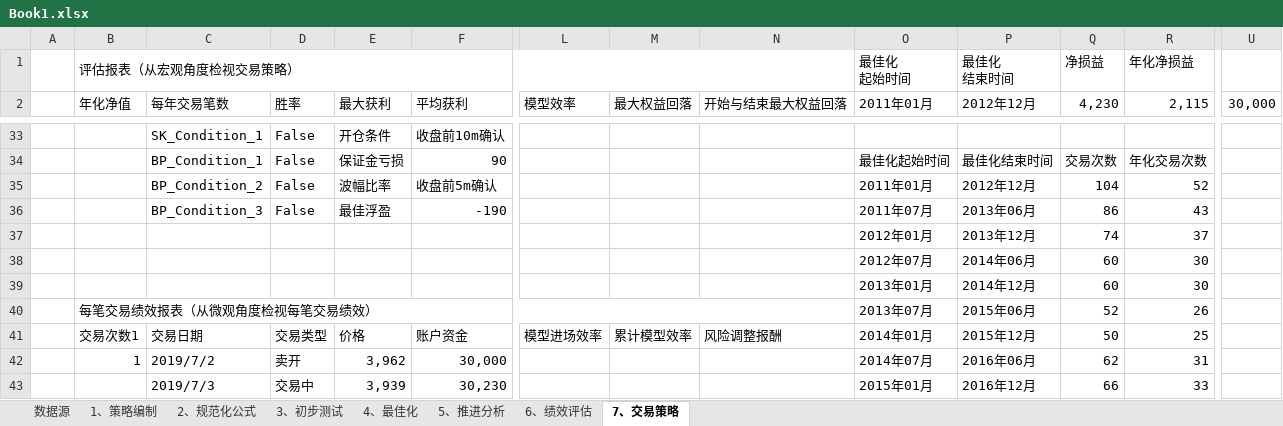
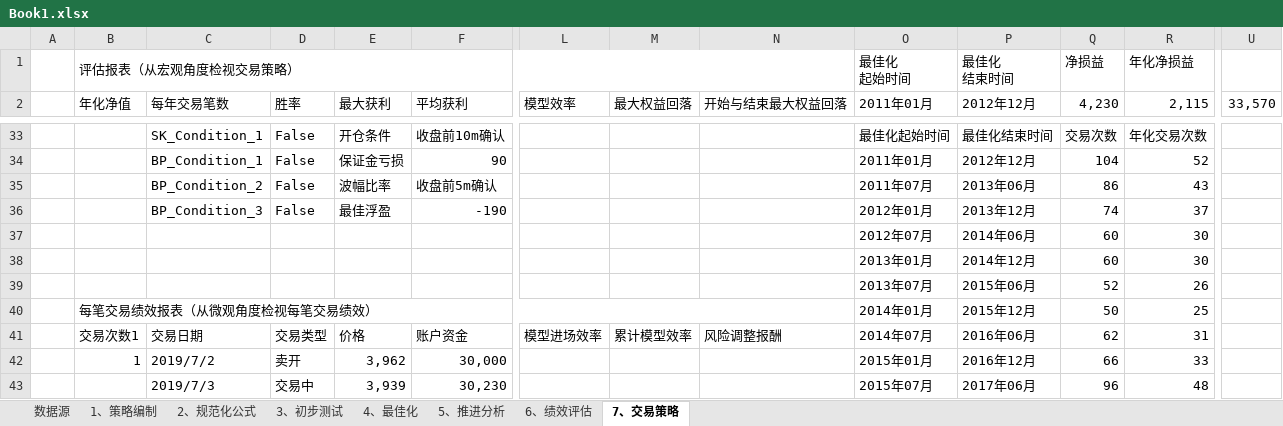
Before and after one commit to rjj510/uiKLine, an Excel workbook: data/交易记录/Book1.xlsx, sheet 7、交易策略, drawn as a sheet; only a part is shown, gaps mark what is left out; values as stored, in another font and other column widths than the file's, no cell formats; charts and pictures and conditional formats not drawn; removed rows and columns are numbered as before the commit, all else as after; rows hold the shown columns only; the diff covers the shown part only; the diff names each change by its address in the sheet, - before the commit and + after, or states it on an @@ line.

```diff
--- a/data/交易记录/Book1.xlsx (sheet 7、交易策略)
+++ b/data/交易记录/Book1.xlsx (sheet 7、交易策略)
-U2: 30,000
+U2: 33,570
-O33 (2011年01月): (empty)
+O33 (2011年01月): 最佳化起始时间
-P33 (2012年12月): (empty)
+P33 (2012年12月): 最佳化结束时间
-Q33 (4,230): (empty)
+Q33 (4,230): 交易次数
-R33 (2,115): (empty)
+R33 (2,115): 年化交易次数
-O34 (2011年01月): 最佳化起始时间
+O34 (2011年01月): 2011年01月
-P34 (2012年12月): 最佳化结束时间
+P34 (2012年12月): 2012年12月
-Q34 (4,230): 交易次数
+Q34 (4,230): 104
-R34 (2,115): 年化交易次数
+R34 (2,115): 52
-O35 (2011年01月): 2011年01月
+O35 (2011年01月): 2011年07月
-P35 (2012年12月): 2012年12月
+P35 (2012年12月): 2013年06月
-Q35 (4,230): 104
+Q35 (4,230): 86
-R35 (2,115): 52
+R35 (2,115): 43
-O36 (2011年01月): 2011年07月
+O36 (2011年01月): 2012年01月
-P36 (2012年12月): 2013年06月
+P36 (2012年12月): 2013年12月
-Q36 (4,230): 86
+Q36 (4,230): 74
-R36 (2,115): 43
+R36 (2,115): 37
-row 37:  |  |  |  |  |  |  |  |  | 2012年01月 | 2013年12月 | 74 | 37
-B39 (年化净值): 每笔交易绩效报表（从微观角度检视每笔交易绩效）
+B39 (年化净值): (empty)
-B40:N40 merged
+row 40:  | 每笔交易绩效报表（从微观角度检视每笔交易绩效） |  |  |  |  |  |  |  | 2014年01月 | 2015年12月 | 50 | 25
-O41 (2011年01月): 2014年01月
+O41 (2011年01月): 2014年07月
-P41 (2012年12月): 2015年12月
+P41 (2012年12月): 2016年06月
-Q41 (4,230): 50
+Q41 (4,230): 62
-R41 (2,115): 25
+R41 (2,115): 31
-O42 (2011年01月): 2014年07月
+O42 (2011年01月): 2015年01月
-P42 (2012年12月): 2016年06月
+P42 (2012年12月): 2016年12月
-Q42 (4,230): 62
+Q42 (4,230): 66
-R42 (2,115): 31
+R42 (2,115): 33
-O43 (2011年01月): 2015年01月
+O43 (2011年01月): 2015年07月
-P43 (2012年12月): 2016年12月
+P43 (2012年12月): 2017年06月
-Q43 (4,230): 66
+Q43 (4,230): 96
-R43 (2,115): 33
+R43 (2,115): 48
```
Also changed, not shown: 32 added rows, 33 removed rows, 223 edited cells and merged cells elsewhere in this sheet, sheet 数据源, cell formats, formulas that keep their value, charts or pictures, 8 other files.
